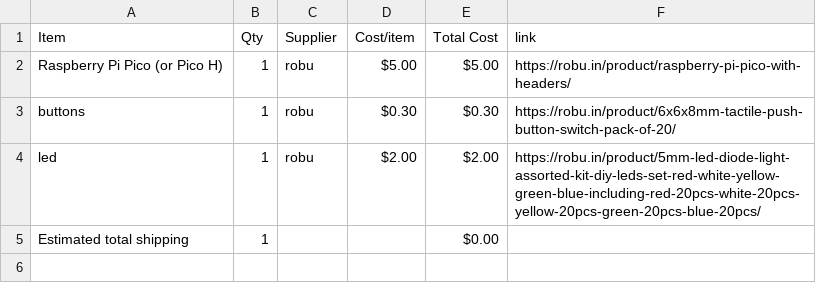
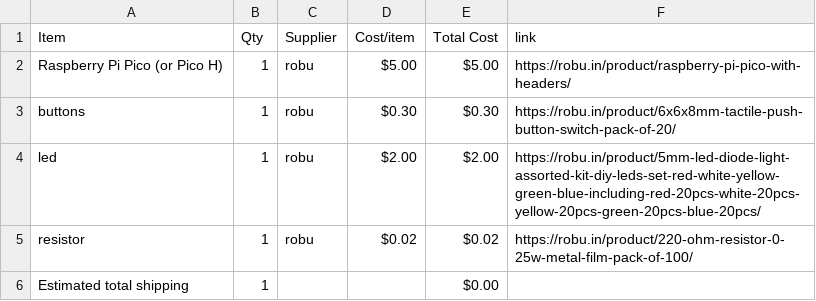
Before and after one commit to miyakostarry/simon_game00, a CSV file: BOM.csv, drawn as a sheet.

Commit message:
Sync simons_bread from Half Life

```diff
--- a/BOM.csv
+++ b/BOM.csv
@@ -4,2 +4,3 @@ buttons,1,robu,$0.30,$0.30,https://robu.in/product/6x6x8mm-tactile-push-button-s
 led,1,robu,$2.00,$2.00,https://robu.in/product/5mm-led-diode-light-assorted-kit-diy-leds-set-red-white-yellow-green-blue-including-red-20pcs-white-20pcs-yellow-20pcs-green-20pcs-blue-20pcs/
+resistor,1,robu,$0.02,$0.02,https://robu.in/product/220-ohm-resistor-0-25w-metal-film-pack-of-100/
 Estimated total shipping,1,,,$0.00,
```
